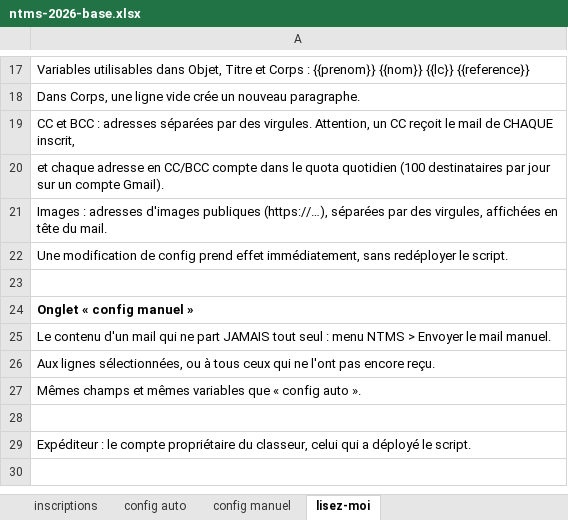
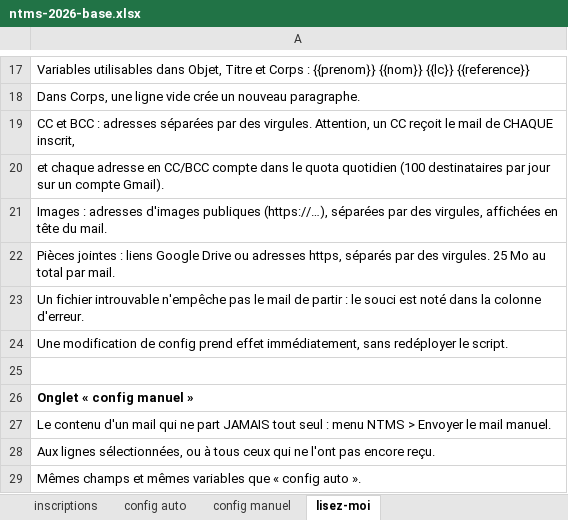
Before and after one commit to hantanHugues/NTMS_2026, an Excel workbook: sheets/ntms-2026-base.xlsx, sheet lisez-moi, drawn as a sheet; only a part is shown, gaps mark what is left out; the shorter side is filled out with more unchanged rows; values as stored, in another font and other column widths than the file's, no borders; the diff names each change by its address in the sheet, - before the commit and + after, or states it on an @@ line.

Commit message:
Chiffres d'AIESEC in Benin, date du compte à rebours, pièces jointes
- constat : 4 représentations locales et 1000+ jeunes touchés, en plus
  des 20 ans ; trois colonnes sur ordinateur, trois bandes sur téléphone
- compte à rebours : date réglable par NEXT_PUBLIC_DATE_NTMS
- mails : ligne « Pièces jointes » dans les deux onglets de réglage ;
  le fichier est téléchargé par son lien, sans autorisation Drive
- réglages : une adresse collée en lien enrichi est désormais lue

```diff
--- a/sheets/ntms-2026-base.xlsx (sheet lisez-moi)
+++ b/sheets/ntms-2026-base.xlsx (sheet lisez-moi)
+row 22: Pièces jointes : liens Google Drive ou adresses https, séparés par des virgules. 25 Mo au total par mail.
+row 23: Un fichier introuvable n'empêche pas le mail de partir : le souci est noté dans la colonne d'erreur.
```
Also changed, not shown: sheet config manuel, sheet config auto, 5 other files.
